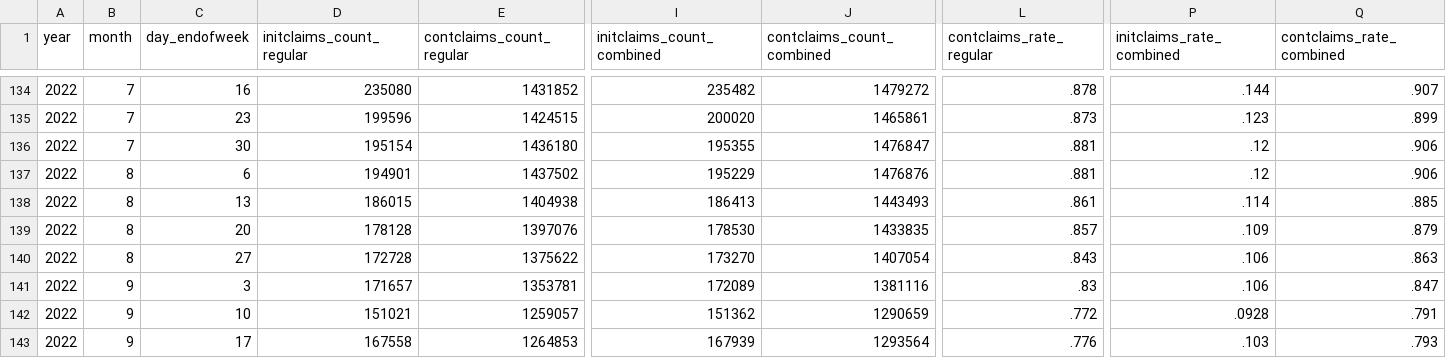
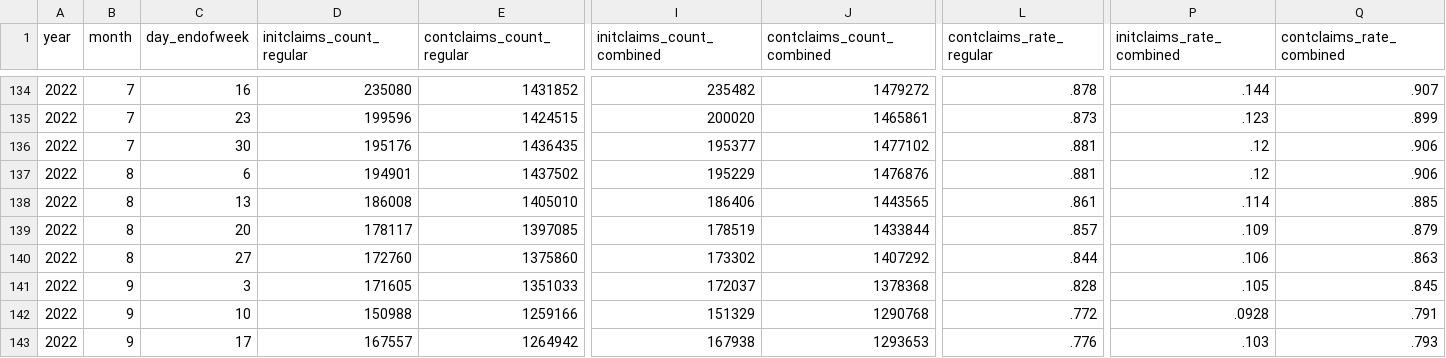
Before and after one commit to OpportunityInsights/EconomicTracker, a CSV file: data/UI Claims - National - Weekly.csv, drawn as a sheet; only a part is shown, gaps mark what is left out; the diff covers the shown part only; the diff names each change by its address in the sheet, - before the commit and + after, or states it on an @@ line.

Commit message:
Update UI Claims data 2022-11-25

```diff
--- a/data/UI Claims - National - Weekly.csv
+++ b/data/UI Claims - National - Weekly.csv
-D136 (initclaims_count_regular): 195154
+D136 (initclaims_count_regular): 195176
-E136 (contclaims_count_regular): 1436180
+E136 (contclaims_count_regular): 1436435
-I136 (initclaims_count_combined): 195355
+I136 (initclaims_count_combined): 195377
-J136 (contclaims_count_combined): 1476847
+J136 (contclaims_count_combined): 1477102
-D138 (initclaims_count_regular): 186015
+D138 (initclaims_count_regular): 186008
-E138 (contclaims_count_regular): 1404938
+E138 (contclaims_count_regular): 1405010
-I138 (initclaims_count_combined): 186413
+I138 (initclaims_count_combined): 186406
-J138 (contclaims_count_combined): 1443493
+J138 (contclaims_count_combined): 1443565
-D139 (initclaims_count_regular): 178128
+D139 (initclaims_count_regular): 178117
-E139 (contclaims_count_regular): 1397076
+E139 (contclaims_count_regular): 1397085
-I139 (initclaims_count_combined): 178530
+I139 (initclaims_count_combined): 178519
-J139 (contclaims_count_combined): 1433835
+J139 (contclaims_count_combined): 1433844
-D140 (initclaims_count_regular): 172728
+D140 (initclaims_count_regular): 172760
-E140 (contclaims_count_regular): 1375622
+E140 (contclaims_count_regular): 1375860
-I140 (initclaims_count_combined): 173270
+I140 (initclaims_count_combined): 173302
-J140 (contclaims_count_combined): 1407054
+J140 (contclaims_count_combined): 1407292
-L140 (contclaims_rate_regular): .843
+L140 (contclaims_rate_regular): .844
-D141 (initclaims_count_regular): 171657
+D141 (initclaims_count_regular): 171605
-E141 (contclaims_count_regular): 1353781
+E141 (contclaims_count_regular): 1351033
-I141 (initclaims_count_combined): 172089
+I141 (initclaims_count_combined): 172037
-J141 (contclaims_count_combined): 1381116
+J141 (contclaims_count_combined): 1378368
-L141 (contclaims_rate_regular): .83
+L141 (contclaims_rate_regular): .828
-P141 (initclaims_rate_combined): .106
+P141 (initclaims_rate_combined): .105
-Q141 (contclaims_rate_combined): .847
+Q141 (contclaims_rate_combined): .845
-D142 (initclaims_count_regular): 151021
+D142 (initclaims_count_regular): 150988
-E142 (contclaims_count_regular): 1259057
+E142 (contclaims_count_regular): 1259166
-I142 (initclaims_count_combined): 151362
+I142 (initclaims_count_combined): 151329
-J142 (contclaims_count_combined): 1290659
+J142 (contclaims_count_combined): 1290768
-D143 (initclaims_count_regular): 167558
+D143 (initclaims_count_regular): 167557
-E143 (contclaims_count_regular): 1264853
+E143 (contclaims_count_regular): 1264942
-I143 (initclaims_count_combined): 167939
+I143 (initclaims_count_combined): 167938
-J143 (contclaims_count_combined): 1293564
+J143 (contclaims_count_combined): 1293653
```
Also changed, not shown: 2 added rows and 31 edited cells elsewhere in this file, data/UI Claims - City - Weekly.csv, 2 other files.
